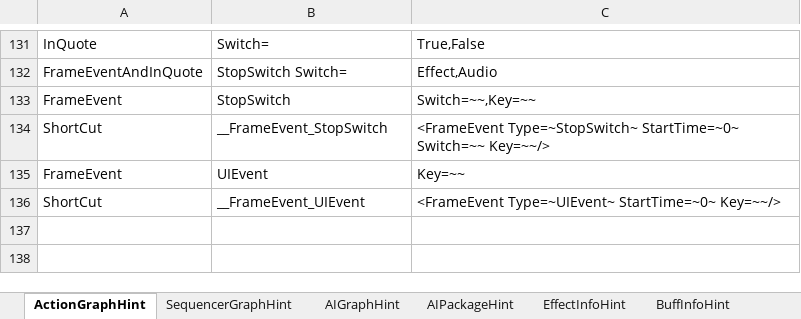
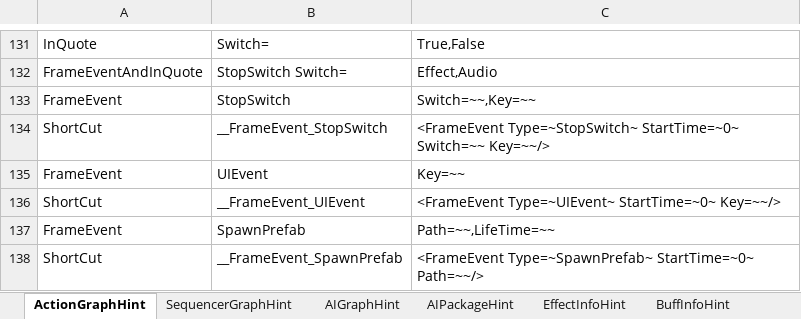
Before and after one commit to NEtuee/ProjectMS, an Excel workbook: Tools/ActionGraphHint.xlsm, sheet ActionGraphHint, drawn as a sheet; only a part is shown, gaps mark what is left out; values as stored, in another font and other column widths than the file's, no borders; charts and pictures not drawn; the diff names each change by its address in the sheet, - before the commit and + after, or states it on an @@ line.

```diff
--- a/Tools/ActionGraphHint.xlsm (sheet ActionGraphHint)
+++ b/Tools/ActionGraphHint.xlsm (sheet ActionGraphHint)
+row 137: FrameEvent | SpawnPrefab | Path=~~,LifeTime=~~
+row 138: ShortCut | __FrameEvent_SpawnPrefab | <FrameEvent Type=~SpawnPrefab~ StartTime=~0~ Path=~~/>
```
Also changed, not shown: sheet SequencerGraphHint, 23 other files.
